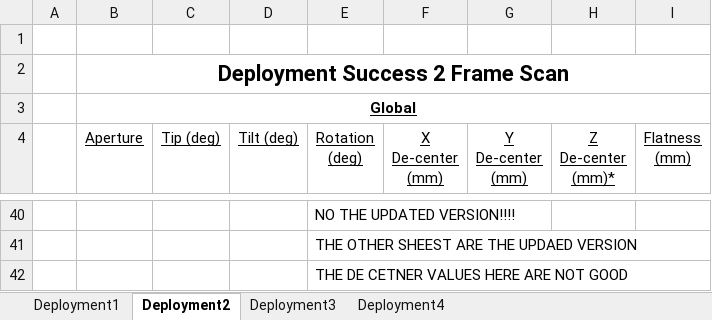
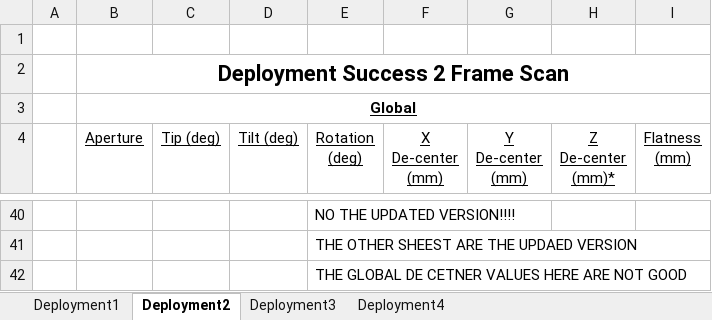
Before and after one commit to ballboyy20/flasher_data_processing, an Excel workbook: combined_tiptilt_data.xlsx, sheet Deployment2, drawn as a sheet; only a part is shown, gaps mark what is left out; values as stored, in another font and other column widths than the file's, no borders; charts and pictures not drawn; the diff names each change by its address in the sheet, - before the commit and + after, or states it on an @@ line.

```diff
--- a/combined_tiptilt_data.xlsx (sheet Deployment2)
+++ b/combined_tiptilt_data.xlsx (sheet Deployment2)
-E42 (Rotation (deg)): THE DE CETNER VALUES HERE ARE NOT GOOD
+E42 (Rotation (deg)): THE GLOBAL DE CETNER VALUES HERE ARE NOT GOOD
```
Also changed, not shown: charts or pictures, 7 other files.
